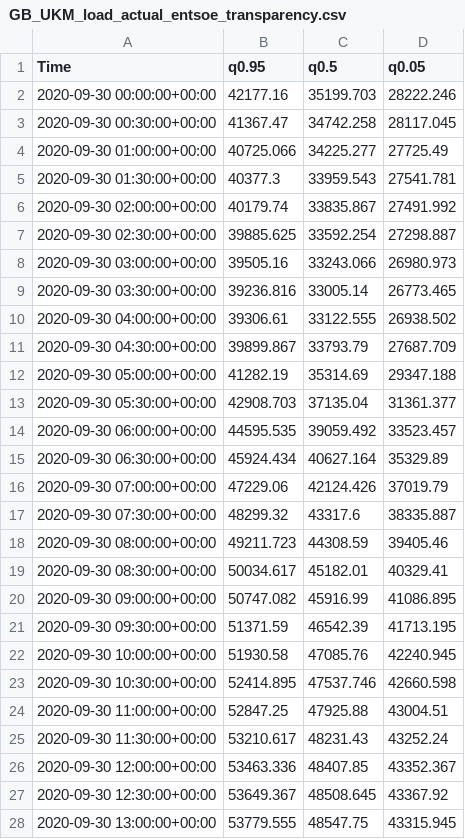
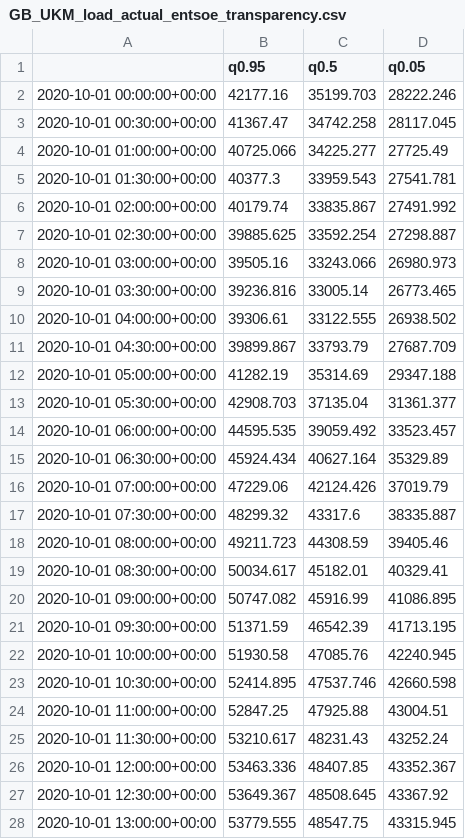
Before and after one commit to Saskiaschen/opsd-proloaf, a CSV file: predict/GB_UKM_load_actual_entsoe_transparency.csv, drawn as a sheet; only a part is shown; the diff covers the shown part only.

Commit message:
fix prediction time index

```diff
--- a/predict/GB_UKM_load_actual_entsoe_transparency.csv
+++ b/predict/GB_UKM_load_actual_entsoe_transparency.csv
@@ -1,28 +1,28 @@
-Time,q0.95,q0.5,q0.05
-2020-09-30 00:00:00+00:00,42177.16,35199.703,28222.246
-2020-09-30 00:30:00+00:00,41367.47,34742.258,28117.045
-2020-09-30 01:00:00+00:00,40725.066,34225.277,27725.49
-2020-09-30 01:30:00+00:00,40377.3,33959.543,27541.781
-2020-09-30 02:00:00+00:00,40179.74,33835.867,27491.992
-2020-09-30 02:30:00+00:00,39885.625,33592.254,27298.887
-2020-09-30 03:00:00+00:00,39505.16,33243.066,26980.973
-2020-09-30 03:30:00+00:00,39236.816,33005.14,26773.465
-2020-09-30 04:00:00+00:00,39306.61,33122.555,26938.502
-2020-09-30 04:30:00+00:00,39899.867,33793.79,27687.709
-2020-09-30 05:00:00+00:00,41282.19,35314.69,29347.188
-2020-09-30 05:30:00+00:00,42908.703,37135.04,31361.377
-2020-09-30 06:00:00+00:00,44595.535,39059.492,33523.457
-2020-09-30 06:30:00+00:00,45924.434,40627.164,35329.89
-2020-09-30 07:00:00+00:00,47229.06,42124.426,37019.79
-2020-09-30 07:30:00+00:00,48299.32,43317.6,38335.887
-2020-09-30 08:00:00+00:00,49211.723,44308.59,39405.46
-2020-09-30 08:30:00+00:00,50034.617,45182.01,40329.41
-2020-09-30 09:00:00+00:00,50747.082,45916.99,41086.895
-2020-09-30 09:30:00+00:00,51371.59,46542.39,41713.195
-2020-09-30 10:00:00+00:00,51930.58,47085.76,42240.945
-2020-09-30 10:30:00+00:00,52414.895,47537.746,42660.598
-2020-09-30 11:00:00+00:00,52847.25,47925.88,43004.51
-2020-09-30 11:30:00+00:00,53210.617,48231.43,43252.24
-2020-09-30 12:00:00+00:00,53463.336,48407.85,43352.367
-2020-09-30 12:30:00+00:00,53649.367,48508.645,43367.92
-2020-09-30 13:00:00+00:00,53779.555,48547.75,43315.945
+,q0.95,q0.5,q0.05
+2020-10-01 00:00:00+00:00,42177.16,35199.703,28222.246
+2020-10-01 00:30:00+00:00,41367.47,34742.258,28117.045
+2020-10-01 01:00:00+00:00,40725.066,34225.277,27725.49
+2020-10-01 01:30:00+00:00,40377.3,33959.543,27541.781
+2020-10-01 02:00:00+00:00,40179.74,33835.867,27491.992
+2020-10-01 02:30:00+00:00,39885.625,33592.254,27298.887
+2020-10-01 03:00:00+00:00,39505.16,33243.066,26980.973
+2020-10-01 03:30:00+00:00,39236.816,33005.14,26773.465
+2020-10-01 04:00:00+00:00,39306.61,33122.555,26938.502
+2020-10-01 04:30:00+00:00,39899.867,33793.79,27687.709
+2020-10-01 05:00:00+00:00,41282.19,35314.69,29347.188
+2020-10-01 05:30:00+00:00,42908.703,37135.04,31361.377
+2020-10-01 06:00:00+00:00,44595.535,39059.492,33523.457
+2020-10-01 06:30:00+00:00,45924.434,40627.164,35329.89
+2020-10-01 07:00:00+00:00,47229.06,42124.426,37019.79
+2020-10-01 07:30:00+00:00,48299.32,43317.6,38335.887
+2020-10-01 08:00:00+00:00,49211.723,44308.59,39405.46
+2020-10-01 08:30:00+00:00,50034.617,45182.01,40329.41
+2020-10-01 09:00:00+00:00,50747.082,45916.99,41086.895
+2020-10-01 09:30:00+00:00,51371.59,46542.39,41713.195
+2020-10-01 10:00:00+00:00,51930.58,47085.76,42240.945
+2020-10-01 10:30:00+00:00,52414.895,47537.746,42660.598
+2020-10-01 11:00:00+00:00,52847.25,47925.88,43004.51
+2020-10-01 11:30:00+00:00,53210.617,48231.43,43252.24
+2020-10-01 12:00:00+00:00,53463.336,48407.85,43352.367
+2020-10-01 12:30:00+00:00,53649.367,48508.645,43367.92
+2020-10-01 13:00:00+00:00,53779.555,48547.75,43315.945
```
Also changed, not shown: 21 edited cells elsewhere in this file, 2 other files.
